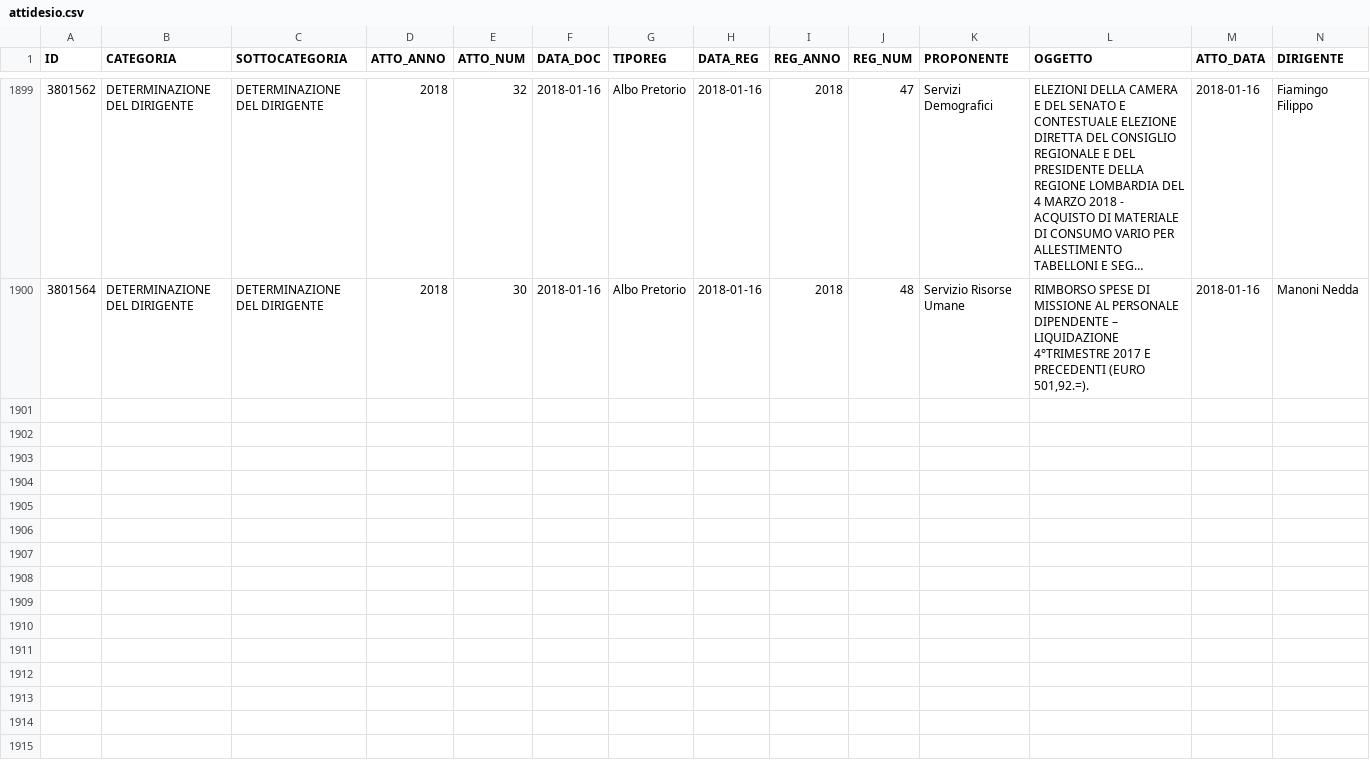
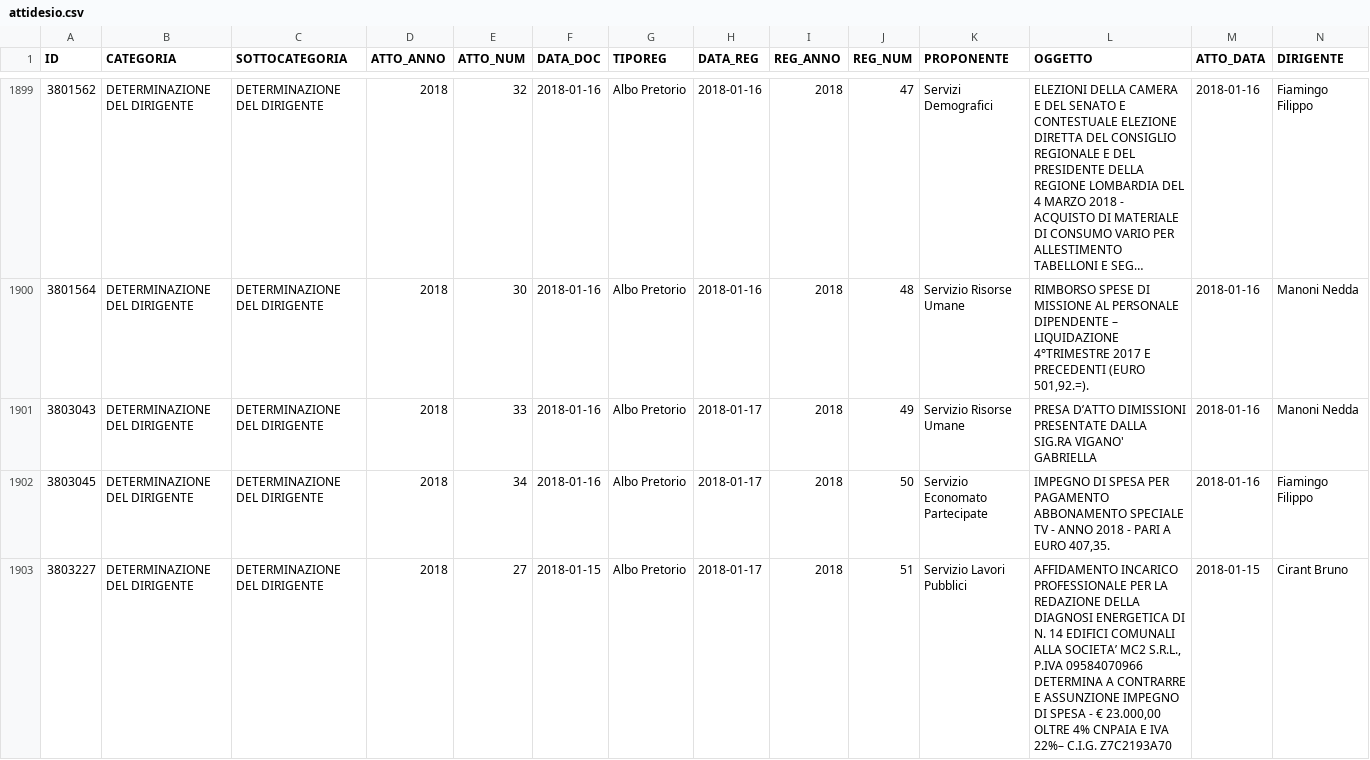
Before and after one commit to ipersoft/trasparenzadesio, a CSV file: attidesio.csv, drawn as a sheet; only a part is shown, gaps mark what is left out; long unchanged cells end in …; rows hold the shown columns only; the diff names each change by its address in the sheet, - before the commit and + after, or states it on an @@ line.

```diff
--- a/attidesio.csv
+++ b/attidesio.csv
+row 1901: 3803043 | DETERMINAZIONE DEL DIRIGENTE | DETERMINAZIONE DEL DIRIGENTE | 2018 | 33 | 2018-01-16 | Albo Pretorio | 2018-01-17 | 2018 | 49 | Servizio Risorse Umane | PRESA D’ATTO DIMISSIONI PRESENTATE DALLA SIG.RA VIGANO' GABRIELLA | 2018-01-16 | Manoni Nedda
+row 1902: 3803045 | DETERMINAZIONE DEL DIRIGENTE | DETERMINAZIONE DEL DIRIGENTE | 2018 | 34 | 2018-01-16 | Albo Pretorio | 2018-01-17 | 2018 | 50 | Servizio Economato Partecipate | IMPEGNO DI SPESA PER PAGAMENTO ABBONAMENTO SPECIALE TV - ANNO 2018 - PARI A EURO 407,35. | 2018-01-16 | Fiamingo Filippo
+row 1903: 3803227 | DETERMINAZIONE DEL DIRIGENTE | DETERMINAZIONE DEL DIRIGENTE | 2018 | 27 | 2018-01-15 | Albo Pretorio | 2018-01-17 | 2018 | 51 | Servizio Lavori Pubblici | AFFIDAMENTO INCARICO PROFESSIONALE PER LA REDAZIONE DELLA DIAGNOSI ENERGETICA DI N. 14 EDIFICI COMUNALI ALLA SOCIETA’ MC2 S.R.L., P.IVA 09584070966 DETERMINA A CONTRARRE E ASSUNZIONE IMPEGNO DI SPESA - € 23.000,00 OLTRE 4% CNPAIA E IVA 22%– C.I.G. Z7C2193A70 | 2018-01-15 | Cirant Bruno
```
Also changed, not shown: 1 other file.
